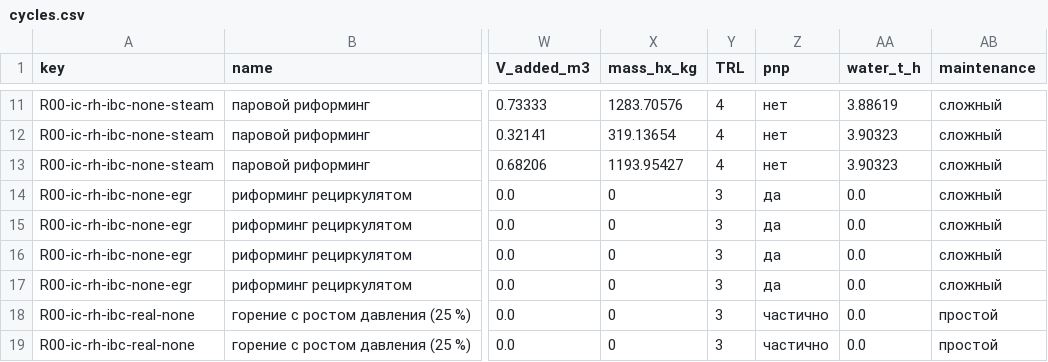
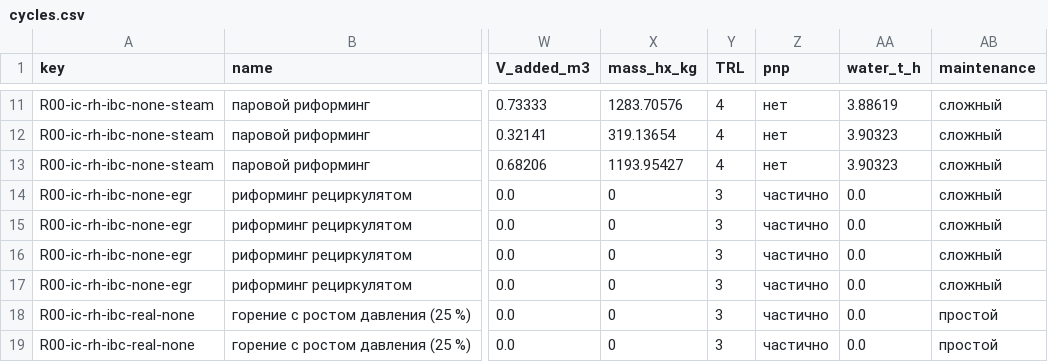
Before and after one commit to skharkov1246/ocm-research-diary, a CSV file: routes/gtu/organic/cycles/cycles.csv, drawn as a sheet; only a part is shown, gaps mark what is left out; the diff names each change by its address in the sheet, - before the commit and + after, or states it on an @@ line.

```diff
--- a/routes/gtu/organic/cycles/cycles.csv
+++ b/routes/gtu/organic/cycles/cycles.csv
-Z14:Z17 (pnp): да
+Z14:Z17 (pnp): частично
```
Also changed, not shown: 3 other files.
